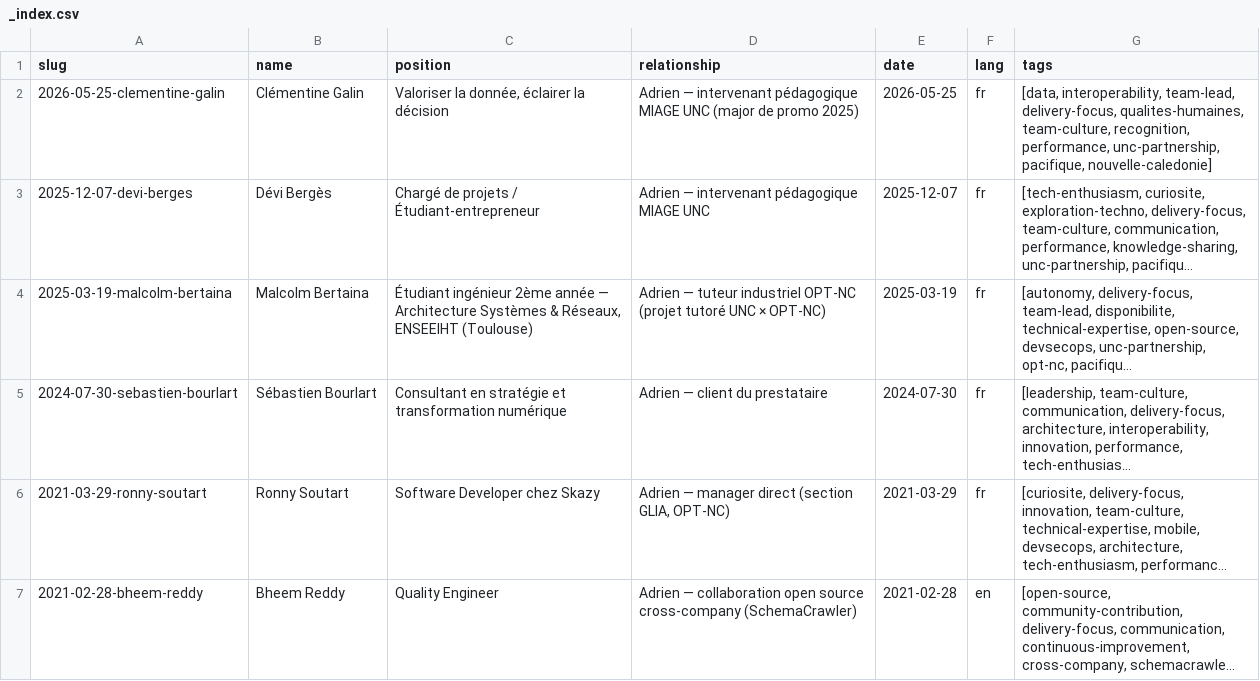
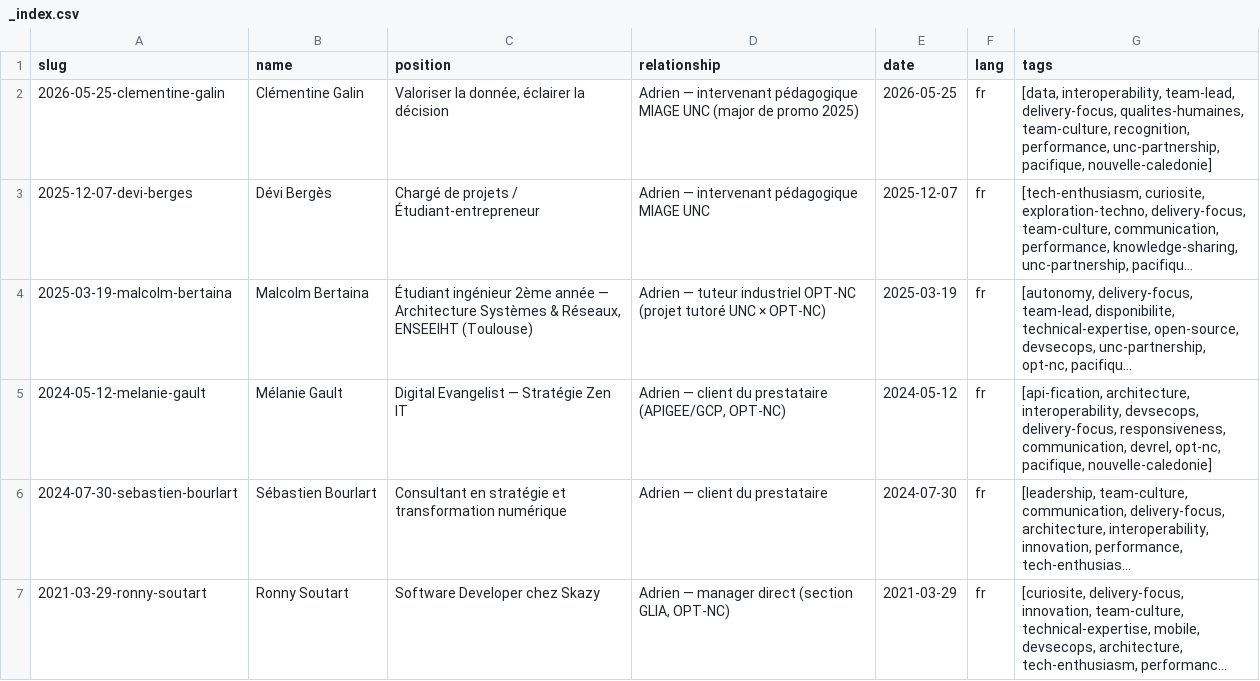
Before and after one commit to adriens/whoami, a CSV file: data/linkedin/adrien-sales/recommendations-given/_index.csv, drawn as a sheet; only a part is shown; the shorter side is filled out with more unchanged rows; long unchanged cells end in …; the diff names each change by its address in the sheet, - before the commit and + after, or states it on an @@ line.

```diff
--- a/data/linkedin/adrien-sales/recommendations-given/_index.csv
+++ b/data/linkedin/adrien-sales/recommendations-given/_index.csv
+row 5: 2024-05-12-melanie-gault | Mélanie Gault | Digital Evangelist — Stratégie Zen IT | Adrien — client du prestataire (APIGEE/GCP, OPT-NC) | 2024-05-12 | fr | [api-fication, architecture, interoperability, devsecops, delivery-focus, responsiveness, communication, devrel, opt-nc, pacifique, nouvelle-caledonie]
```
Also changed, not shown: 1 other file.
